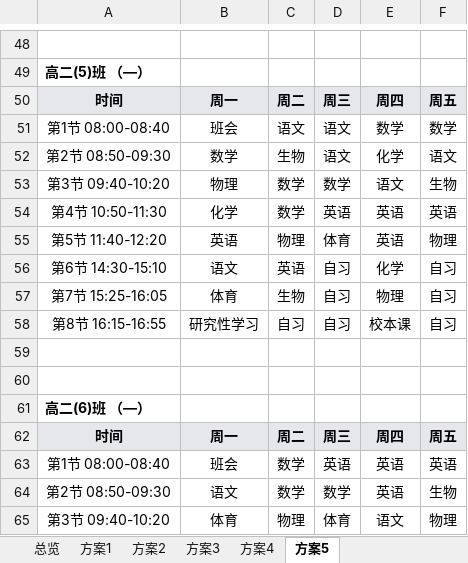
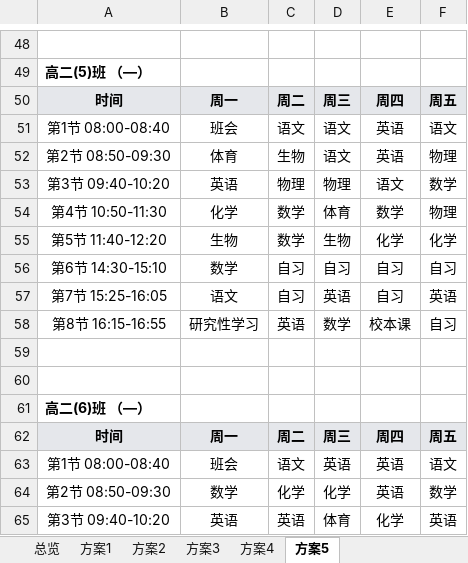
Before and after one commit to dustcpu/schedule, an Excel workbook: 测试存档/2026-09-26-连堂修复验证/25班-引擎实测/result.xlsx, sheet 方案5, drawn as a sheet; only a part is shown, gaps mark what is left out; values as stored, in another font and other column widths than the file's, no borders; removed rows and columns are numbered as before the commit, all else as after; the diff covers the shown part only; the diff names each change by its address in the sheet, - before the commit and + after, or states it on an @@ line.

```diff
--- a/测试存档/2026-09-26-连堂修复验证/25班-引擎实测/result.xlsx (sheet 方案5)
+++ b/测试存档/2026-09-26-连堂修复验证/25班-引擎实测/result.xlsx (sheet 方案5)
-E51: 数学
+E51: 英语
-F51: 数学
+F51: 语文
-B52: 数学
+B52: 体育
-E52: 化学
+E52: 英语
-F52: 语文
+F52: 物理
-B53: 物理
+B53: 英语
-C53: 数学
+C53: 物理
-D53: 数学
+D53: 物理
-F53: 生物
+F53: 数学
-D54: 英语
+D54: 体育
-E54: 英语
+E54: 数学
-F54: 英语
+F54: 物理
-row 55: 第5节 11:40-12:20 | 英语 | 物理 | 体育 | 英语 | 物理
+row 55: 第5节 11:40-12:20 | 生物 | 数学 | 生物 | 化学 | 化学
-B56: 语文
+B56: 数学
-C56: 英语
+C56: 自习
-E56: 化学
+E56: 自习
-row 57: 第7节 15:25-16:05 | 体育 | 生物 | 自习 | 物理 | 自习
+row 57: 第7节 15:25-16:05 | 语文 | 自习 | 英语 | 自习 | 英语
-C58: 自习
+C58: 英语
-D58: 自习
+D58: 数学
-C63: 数学
+C63: 语文
-F63: 英语
+F63: 语文
-B64: 语文
+B64: 数学
-C64: 数学
+C64: 化学
-D64: 数学
+D64: 化学
-F64: 生物
+F64: 数学
-B65: 体育
+B65: 英语
-C65: 物理
+C65: 英语
-E65: 语文
+E65: 化学
-F65: 物理
+F65: 英语
```
Also changed, not shown: 41 added rows, 41 removed rows, 1 moved row and 447 edited cells elsewhere in this sheet, sheet 方案2, sheet 方案3, sheet 方案4, sheet 方案1, sheet 总览, 3 other files.
